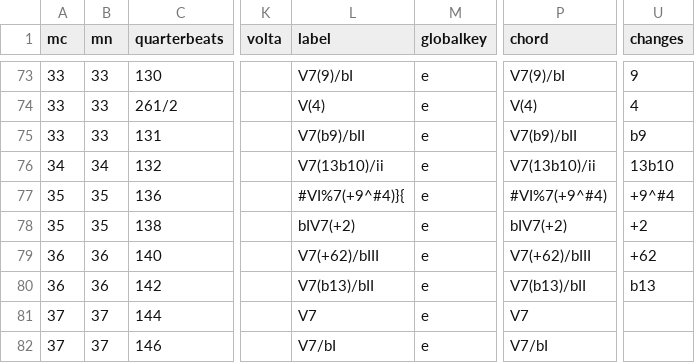
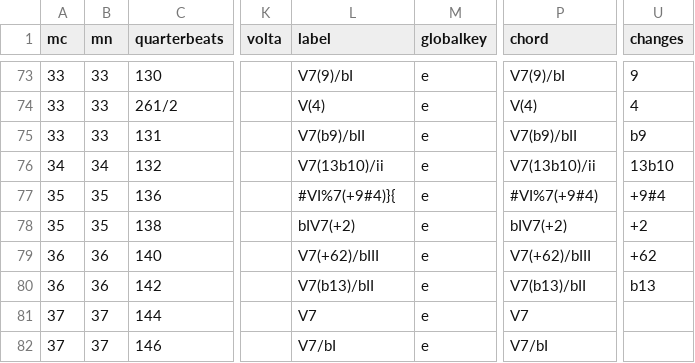
Before and after one commit to DCMLab/schulhoff_suite_dansante_en_jazz, a TSV file: harmonies/suite_dansante_en_jazz_2_strait.harmonies.tsv, drawn as a sheet; only a part is shown, gaps mark what is left out; the diff names each change by its address in the sheet, - before the commit and + after, or states it on an @@ line.

Commit message:
Strait OK

```diff
--- a/harmonies/suite_dansante_en_jazz_2_strait.harmonies.tsv
+++ b/harmonies/suite_dansante_en_jazz_2_strait.harmonies.tsv
-L77 (label): #VI%7(+9^#4)}{
+L77 (label): #VI%7(+9#4)}{
-P77 (chord): #VI%7(+9^#4)
+P77 (chord): #VI%7(+9#4)
-U77 (changes): +9^#4
+U77 (changes): +9#4
```
Also changed, not shown: reviewed/suite_dansante_en_jazz_2_strait_reviewed.tsv, 5 other files.
